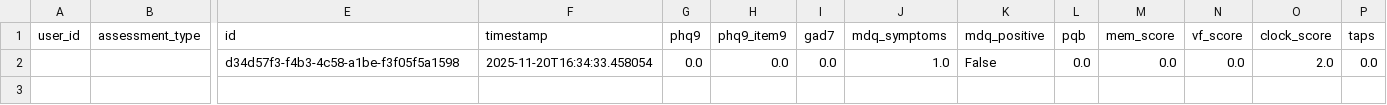
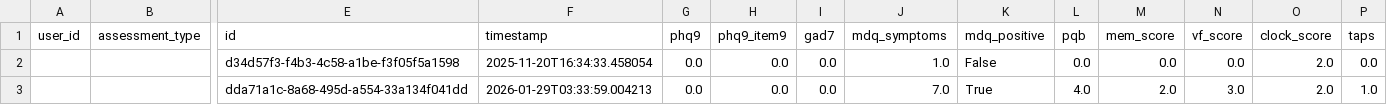
Before and after one commit to PranavTripathi-1/Neuromindx01, a CSV file: data/user_assessments.csv, drawn as a sheet; only a part is shown, gaps mark what is left out; rows hold the shown columns only; the diff names each change by its address in the sheet, - before the commit and + after, or states it on an @@ line.

Commit message:
Update user_assessments.csv

```diff
--- a/data/user_assessments.csv
+++ b/data/user_assessments.csv
+row 3:  |  | dda71a1c-8a68-495d-a554-33a134f041dd | 2026-01-29T03:33:59.004213 | 0.0 | 0.0 | 0.0 | 7.0 | True | 4.0 | 2.0 | 3.0 | 2.0 | 1.0
```
